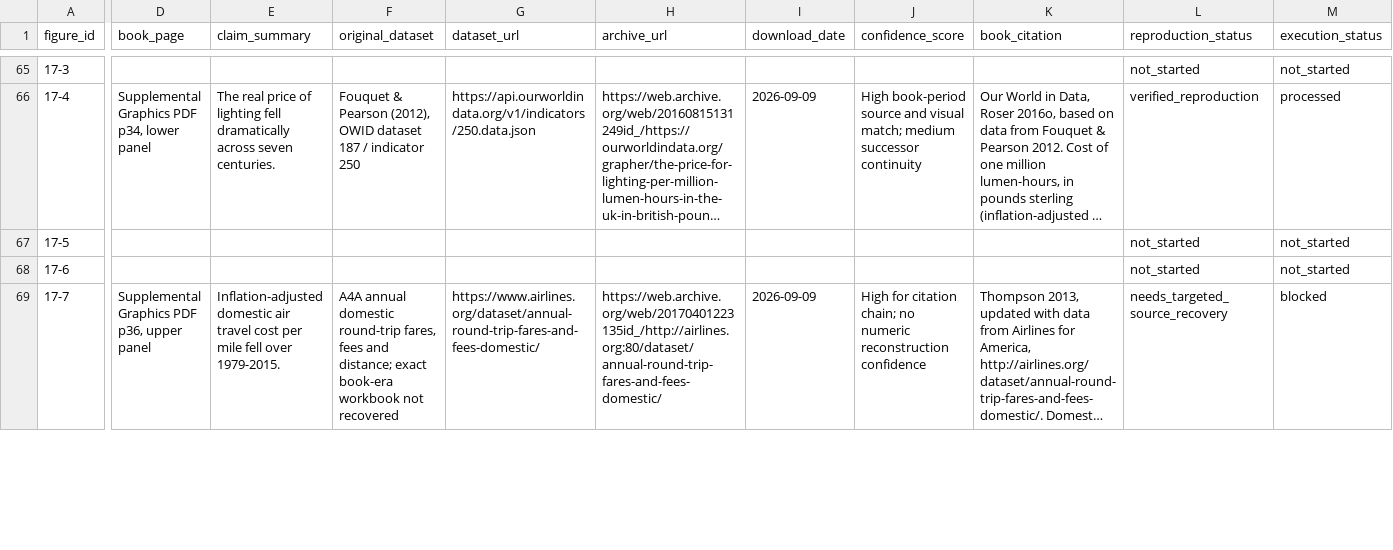
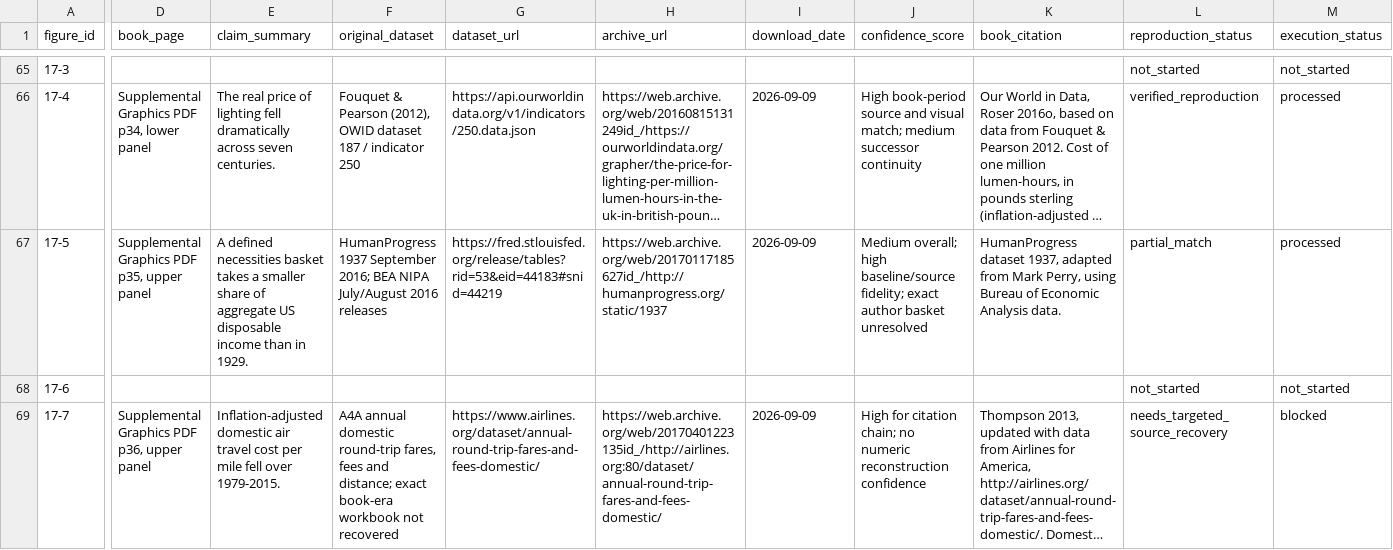
Before and after one commit to J-Chamberlain/pinker_charts, a CSV file: data/metadata/figure_metadata.csv, drawn as a sheet; only a part is shown, gaps mark what is left out; long unchanged cells end in …; the diff covers the shown part only; the diff names each change by its address in the sheet, - before the commit and + after, or states it on an @@ line.

Commit message:
Reconstruct figure 17-5 as partial with archived BEA components

```diff
--- a/data/metadata/figure_metadata.csv
+++ b/data/metadata/figure_metadata.csv
-D67 (book_page): (empty)
+D67 (book_page): Supplemental Graphics PDF p35, upper panel
-E67 (claim_summary): (empty)
+E67 (claim_summary): A defined necessities basket takes a smaller share of aggregate US disposable income than in 1929.
-F67 (original_dataset): (empty)
+F67 (original_dataset): HumanProgress 1937 September 2016; BEA NIPA July/August 2016 releases
-G67 (dataset_url): (empty)
+G67 (dataset_url): https://fred.stlouisfed.org/release/tables?rid=53&eid=44183#snid=44219
-H67 (archive_url): (empty)
+H67 (archive_url): https://web.archive.org/web/20170117185627id_/http://humanprogress.org/static/1937
-I67 (download_date): (empty)
+I67 (download_date): 2026-09-09
-J67 (confidence_score): (empty)
+J67 (confidence_score): Medium overall; high baseline/source fidelity; exact author basket unresolved
-K67 (book_citation): (empty)
+K67 (book_citation): HumanProgress dataset 1937, adapted from Mark Perry, using Bureau of Economic Analysis data.
-L67 (reproduction_status): not_started
+L67 (reproduction_status): partial_match
-M67 (execution_status): not_started
+M67 (execution_status): processed
```
Also changed, not shown: 2 edited cells elsewhere in this file, data/figure_registry.csv, 42 other files.
